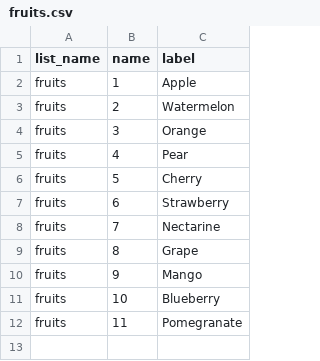
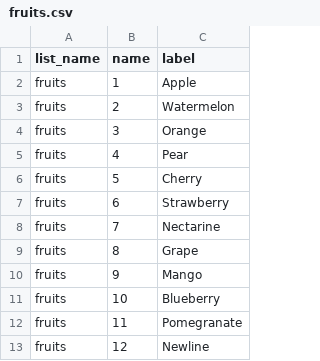
Before and after one commit to JamesLeonDufour/jamesleondufour.github.io, a CSV file: fruits.csv, drawn as a sheet.

Commit message:
Update fruits.csv

```diff
--- a/fruits.csv
+++ b/fruits.csv
@@ -12 +12,2 @@ fruits,10,Blueberry
 fruits,11,Pomegranate
+fruits,12,Newline
```
